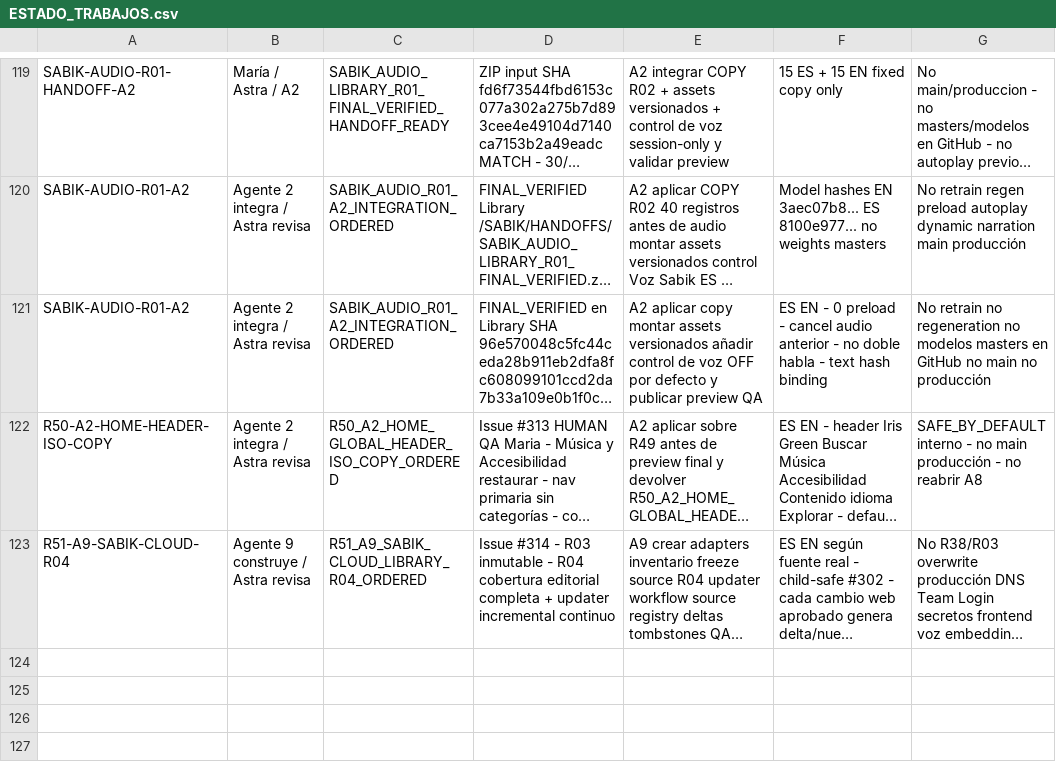
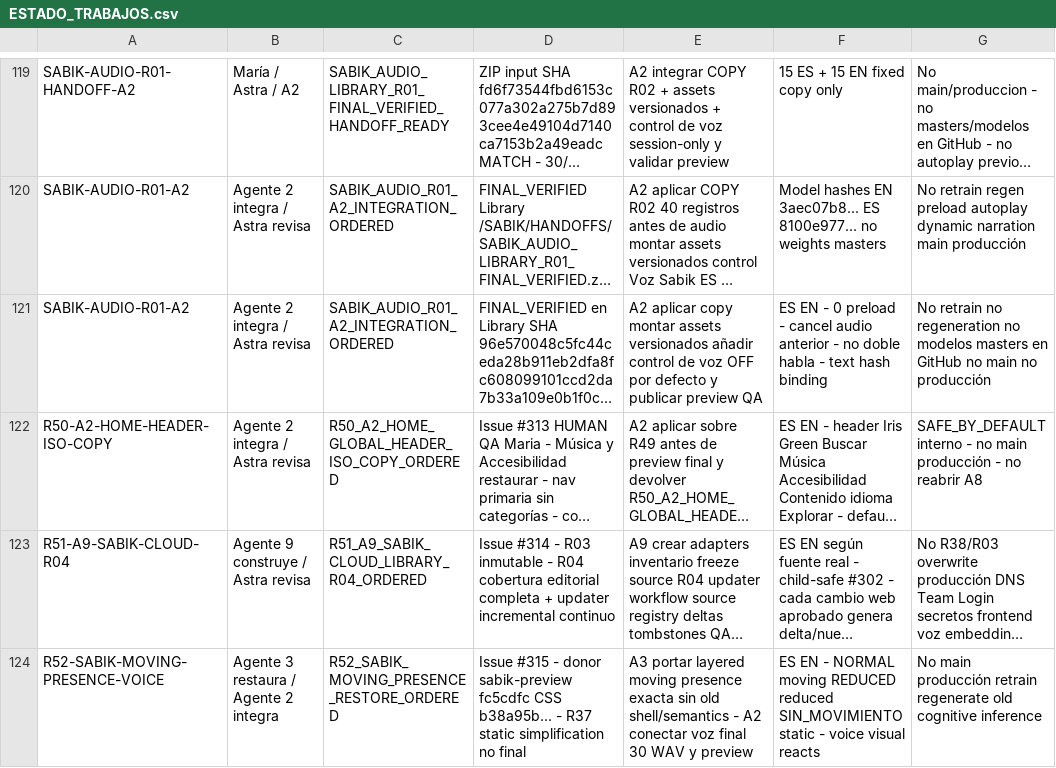
Before and after one commit to mruizwow-bit/irisgreen, a CSV file: COORDINACION_IRIS_GREEN/CONTROL/ESTADO_TRABAJOS.csv, drawn as a sheet; only a part is shown, gaps mark what is left out; long unchanged cells end in …; the diff names each change by its address in the sheet, - before the commit and + after, or states it on an @@ line.

Commit message:
R52: append Sabik moving presence work state

```diff
--- a/COORDINACION_IRIS_GREEN/CONTROL/ESTADO_TRABAJOS.csv
+++ b/COORDINACION_IRIS_GREEN/CONTROL/ESTADO_TRABAJOS.csv
+row 124: R52-SABIK-MOVING-PRESENCE-VOICE | Agente 3 restaura / Agente 2 integra | R52_SABIK_MOVING_PRESENCE_RESTORE_ORDERED | Issue #315 - donor sabik-preview fc5cdfc CSS b38a95b... - R37 static simplification no final | A3 portar layered moving presence exacta sin old shell/semantics - A2 conectar voz final 30 WAV y preview | ES EN - NORMAL moving REDUCED reduced SIN_MOVIMIENTO static - voice visual reacts | No main producción retrain regenerate old cognitive inference
```
